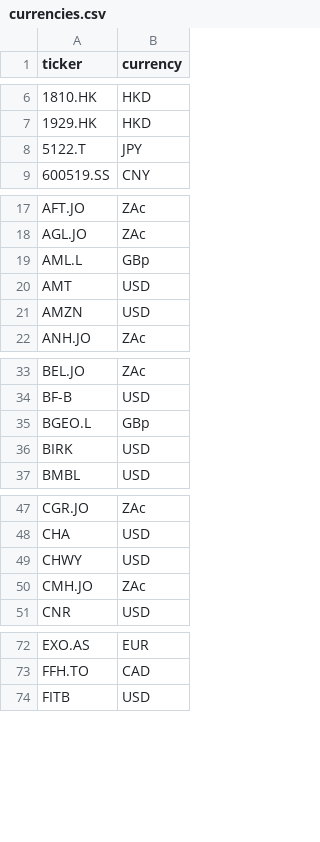
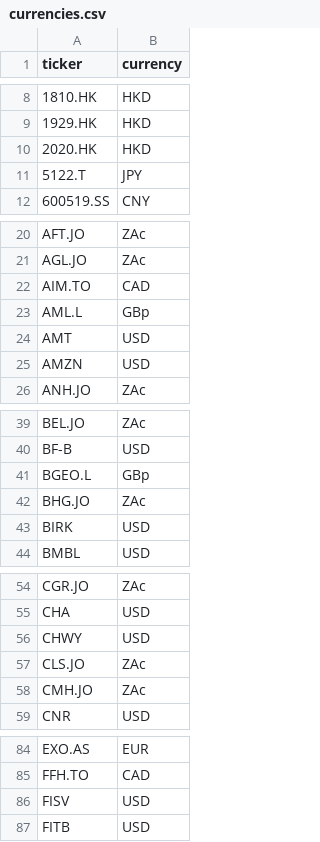
Before and after one commit to Dot-Koos/mr-market, a CSV file: data/currencies.csv, drawn as a sheet; only a part is shown, gaps mark what is left out; the diff covers the shown part only; the diff names each change by its address in the sheet, - before the commit and + after, or states it on an @@ line.

```diff
--- a/data/currencies.csv
+++ b/data/currencies.csv
+row 10: 2020.HK | HKD
+row 22: AIM.TO | CAD
+row 42: BHG.JO | ZAc
+row 57: CLS.JO | ZAc
+row 86: FISV | USD
```
Also changed, not shown: 21 added rows elsewhere in this file, 3 other files.
